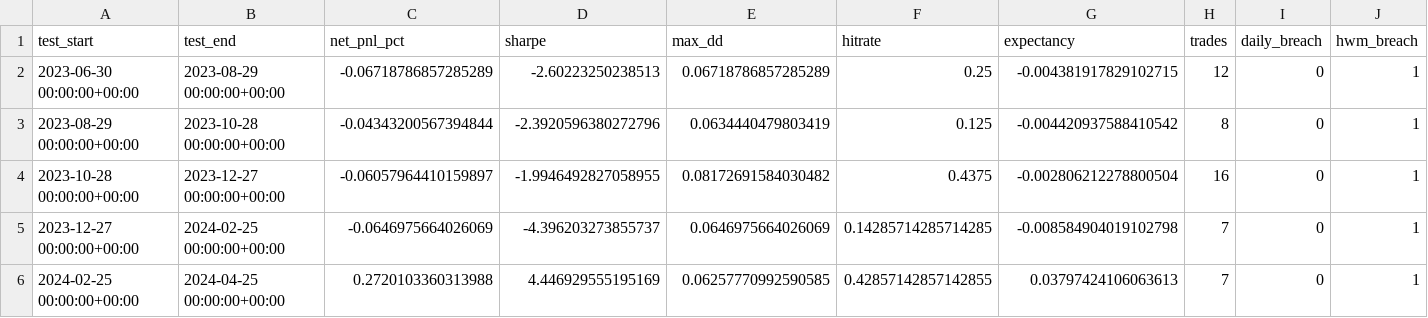
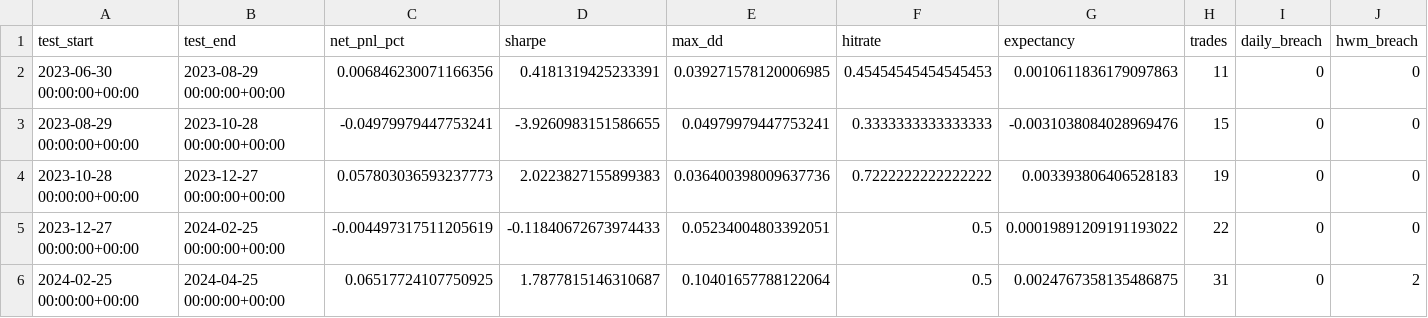
Before and after one commit to johannesbmatland-eng/hermes-smc, a CSV file: competition/submissions/agent_b/reports/walk_forward.csv, drawn as a sheet; only a part is shown; the diff covers the shown part only.

```diff
--- a/competition/submissions/agent_b/reports/walk_forward.csv
+++ b/competition/submissions/agent_b/reports/walk_forward.csv
@@ -1,6 +1,6 @@
 test_start,test_end,net_pnl_pct,sharpe,max_dd,hitrate,expectancy,trades,daily_breach,hwm_breach
-2023-06-30 00:00:00+00:00,2023-08-29 00:00:00+00:00,-0.06718786857285289,-2.60223250238513,0.06718786857285289,0.25,-0.004381917829102715,12,0,1
-2023-08-29 00:00:00+00:00,2023-10-28 00:00:00+00:00,-0.04343200567394844,-2.3920596380272796,0.0634440479803419,0.125,-0.004420937588410542,8,0,1
-2023-10-28 00:00:00+00:00,2023-12-27 00:00:00+00:00,-0.06057964410159897,-1.9946492827058955,0.08172691584030482,0.4375,-0.002806212278800504,16,0,1
-2023-12-27 00:00:00+00:00,2024-02-25 00:00:00+00:00,-0.0646975664026069,-4.396203273855737,0.0646975664026069,0.14285714285714285,-0.008584904019102798,7,0,1
-2024-02-25 00:00:00+00:00,2024-04-25 00:00:00+00:00,0.2720103360313988,4.446929555195169,0.06257770992590585,0.42857142857142855,0.03797424106063613,7,0,1
+2023-06-30 00:00:00+00:00,2023-08-29 00:00:00+00:00,0.006846230071166356,0.4181319425233391,0.039271578120006985,0.45454545454545453,0.0010611836179097863,11,0,0
+2023-08-29 00:00:00+00:00,2023-10-28 00:00:00+00:00,-0.04979979447753241,-3.9260983151586655,0.04979979447753241,0.3333333333333333,-0.0031038084028969476,15,0,0
+2023-10-28 00:00:00+00:00,2023-12-27 00:00:00+00:00,0.057803036593237773,2.0223827155899383,0.036400398009637736,0.7222222222222222,0.003393806406528183,19,0,0
+2023-12-27 00:00:00+00:00,2024-02-25 00:00:00+00:00,-0.004497317511205619,-0.11840672673974433,0.05234004803392051,0.5,0.00019891209191193022,22,0,0
+2024-02-25 00:00:00+00:00,2024-04-25 00:00:00+00:00,0.06517724107750925,1.7877815146310687,0.10401657788122064,0.5,0.0024767358135486875,31,0,2
```
Also changed, not shown: 99 edited cells elsewhere in this file, competition/submissions/agent_b/reports/prop_100_runs.csv, 9 other files.
